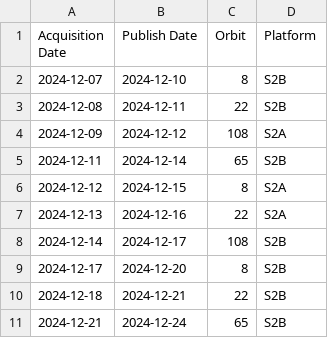
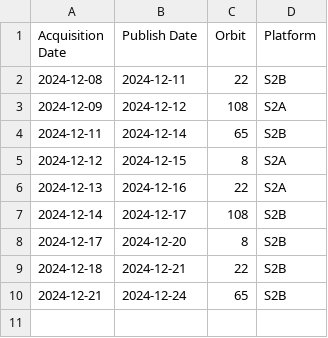
Before and after one commit to davidoesch/satromo-dev, a CSV file: tools/acquisitionplan.csv, drawn as a sheet.

Commit message:
Tools files done

```diff
--- a/tools/acquisitionplan.csv
+++ b/tools/acquisitionplan.csv
@@ -1,3 +1,2 @@
 Acquisition Date,Publish Date,Orbit,Platform
-2024-12-07,2024-12-10,8,S2B
 2024-12-08,2024-12-11,22,S2B
```
